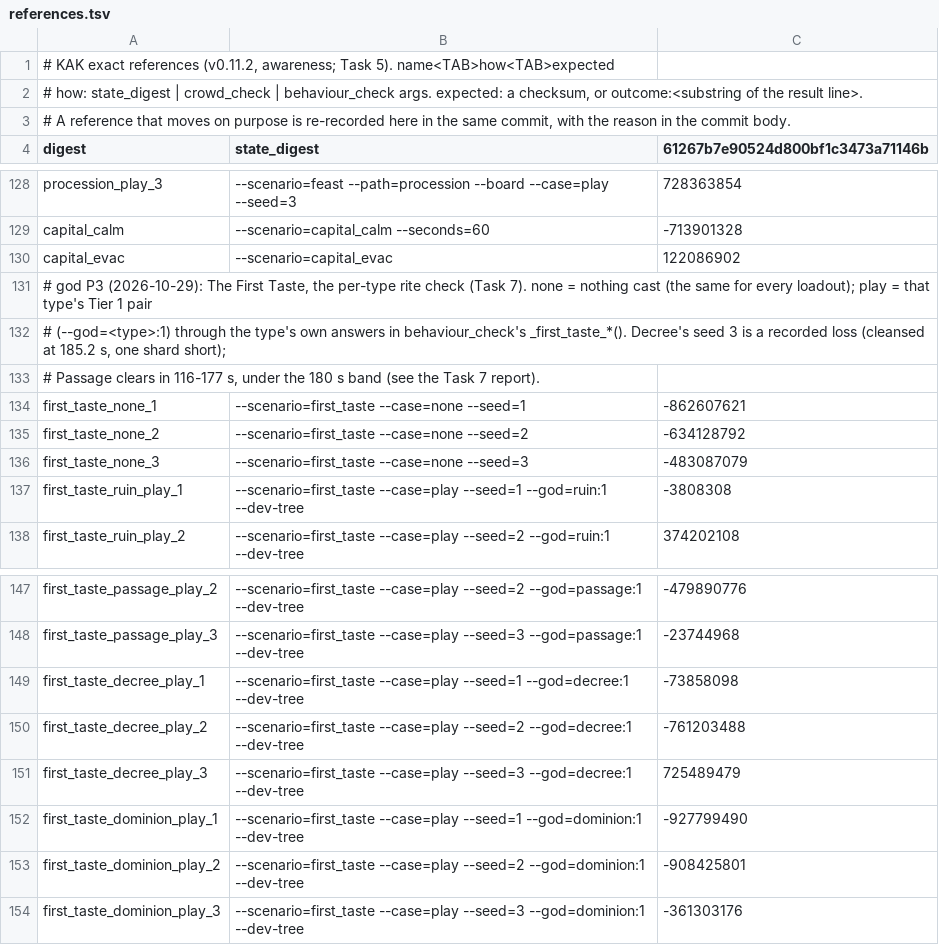
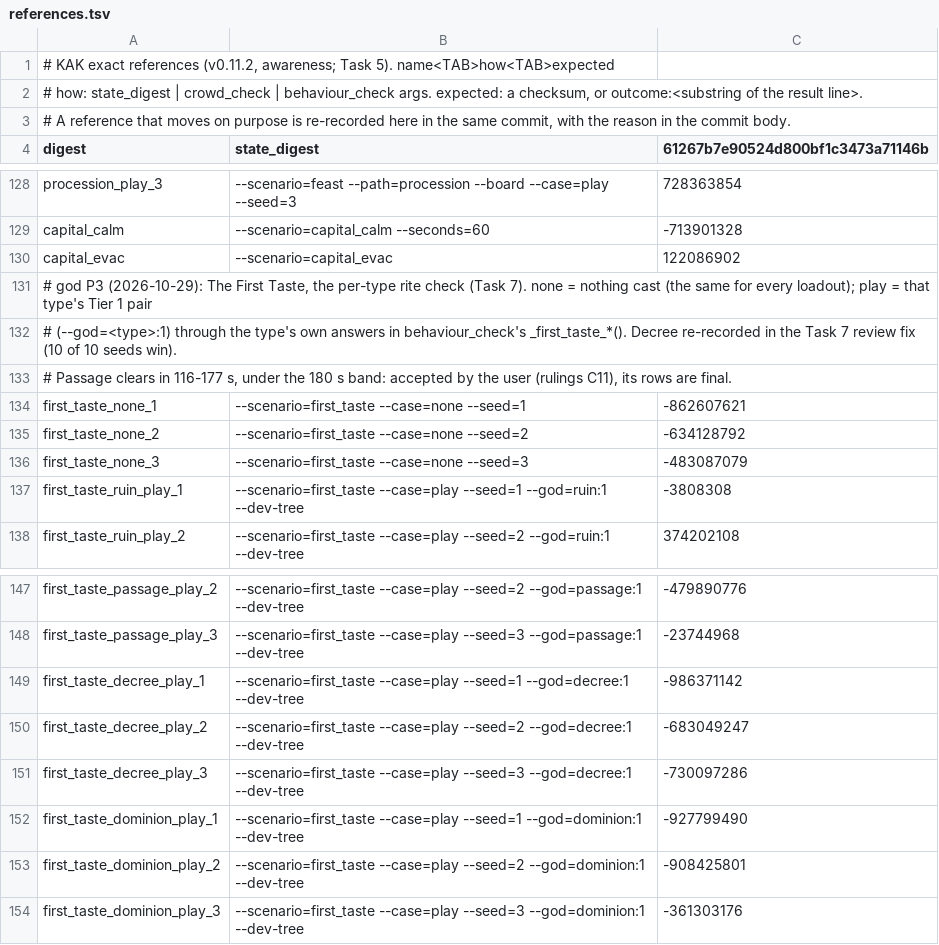
Before and after one commit to audoraemon/vfxProve, a TSV file: tools/dev/refs/references.tsv, drawn as a sheet; only a part is shown, gaps mark what is left out.

```diff
--- a/tools/dev/refs/references.tsv
+++ b/tools/dev/refs/references.tsv
@@ -131,4 +131,4 @@ capital_evac	--scenario=capital_evac	122086902
 # god P3 (2026-10-29): The First Taste, the per-type rite check (Task 7). none = nothing cast (the same for every loadout); play = that type's Tier 1 pair
-# (--god=<type>:1) through the type's own answers in behaviour_check's _first_taste_*(). Decree's seed 3 is a recorded loss (cleansed at 185.2 s, one shard short);
-# Passage clears in 116-177 s, under the 180 s band (see the Task 7 report).
+# (--god=<type>:1) through the type's own answers in behaviour_check's _first_taste_*(). Decree re-recorded in the Task 7 review fix (10 of 10 seeds win).
+# Passage clears in 116-177 s, under the 180 s band: accepted by the user (rulings C11), its rows are final.
 first_taste_none_1	--scenario=first_taste --case=none --seed=1	-862607621
@@ -148,5 +148,5 @@ first_taste_passage_play_2	--scenario=first_taste --case=play --seed=2 --god=pas
 first_taste_passage_play_3	--scenario=first_taste --case=play --seed=3 --god=passage:1 --dev-tree	-23744968
-first_taste_decree_play_1	--scenario=first_taste --case=play --seed=1 --god=decree:1 --dev-tree	-73858098
-first_taste_decree_play_2	--scenario=first_taste --case=play --seed=2 --god=decree:1 --dev-tree	-761203488
-first_taste_decree_play_3	--scenario=first_taste --case=play --seed=3 --god=decree:1 --dev-tree	725489479
+first_taste_decree_play_1	--scenario=first_taste --case=play --seed=1 --god=decree:1 --dev-tree	-986371142
+first_taste_decree_play_2	--scenario=first_taste --case=play --seed=2 --god=decree:1 --dev-tree	-683049247
+first_taste_decree_play_3	--scenario=first_taste --case=play --seed=3 --god=decree:1 --dev-tree	-730097286
 first_taste_dominion_play_1	--scenario=first_taste --case=play --seed=1 --god=dominion:1 --dev-tree	-927799490
```
Also changed, not shown: 3 other files.
